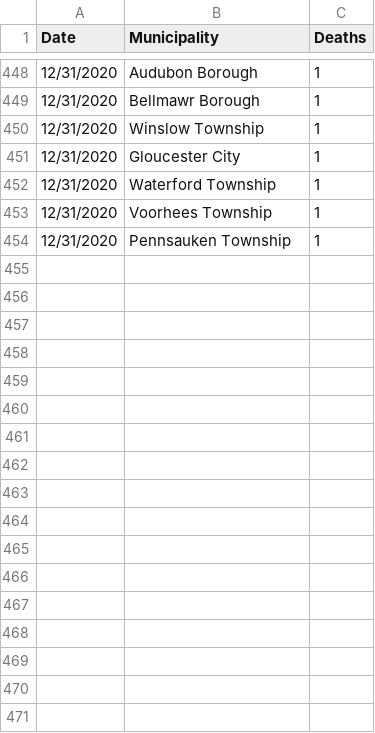
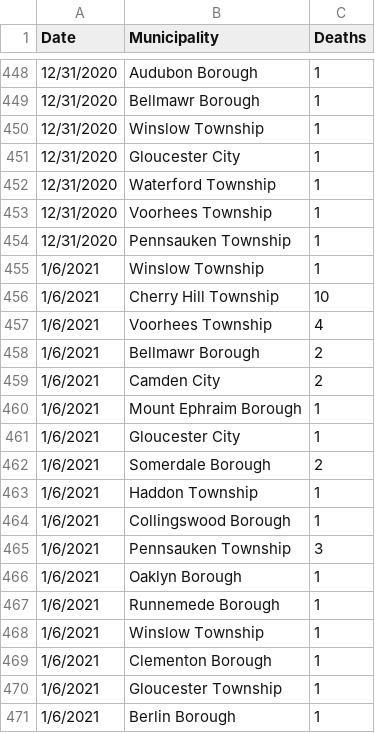
Before and after one commit to eloracm/camden-county-covid, a CSV file: new_deaths.csv, drawn as a sheet; only a part is shown, gaps mark what is left out; the diff names each change by its address in the sheet, - before the commit and + after, or states it on an @@ line.

```diff
--- a/new_deaths.csv
+++ b/new_deaths.csv
+row 455: 1/6/2021 | Winslow Township | 1
+row 456: 1/6/2021 | Cherry Hill Township | 10
+row 457: 1/6/2021 | Voorhees Township | 4
+row 458: 1/6/2021 | Bellmawr Borough | 2
+row 459: 1/6/2021 | Camden City | 2
+row 460: 1/6/2021 | Mount Ephraim Borough | 1
+row 461: 1/6/2021 | Gloucester City | 1
+row 462: 1/6/2021 | Somerdale Borough | 2
+row 463: 1/6/2021 | Haddon Township | 1
+row 464: 1/6/2021 | Collingswood Borough | 1
+row 465: 1/6/2021 | Pennsauken Township | 3
+row 466: 1/6/2021 | Oaklyn Borough | 1
+row 467: 1/6/2021 | Runnemede Borough | 1
+row 468: 1/6/2021 | Winslow Township | 1
+row 469: 1/6/2021 | Clementon Borough | 1
+row 470: 1/6/2021 | Gloucester Township | 1
+row 471: 1/6/2021 | Berlin Borough | 1
```
Also changed, not shown: new_cases.csv, total_confirmed.csv, 1 other file.
